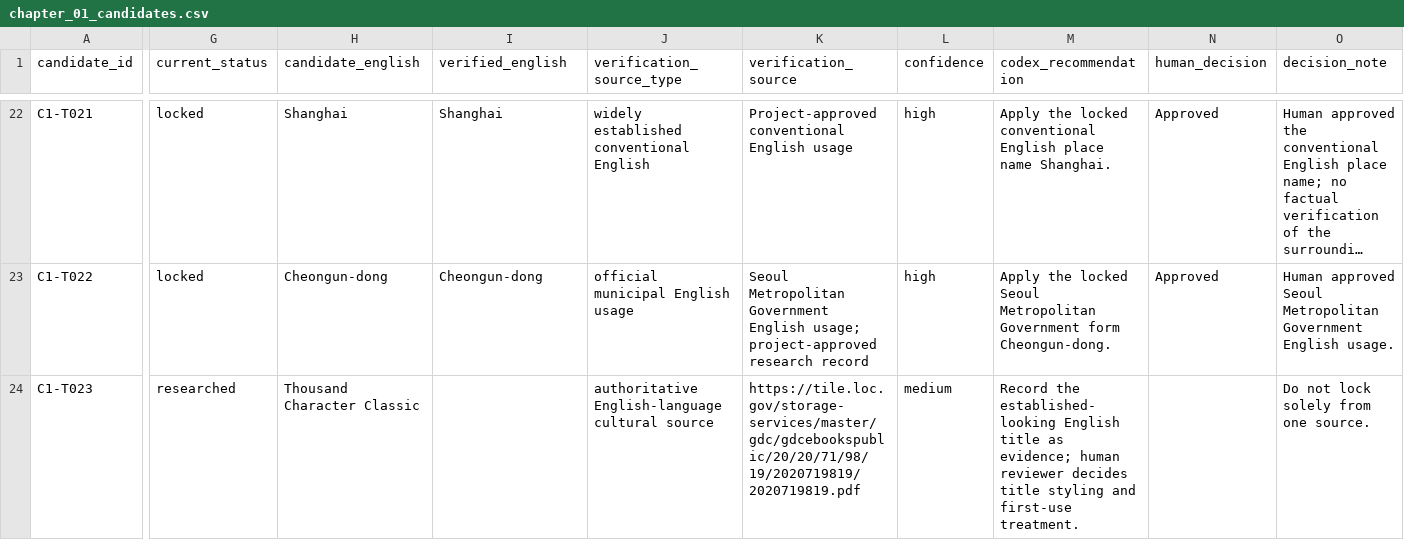
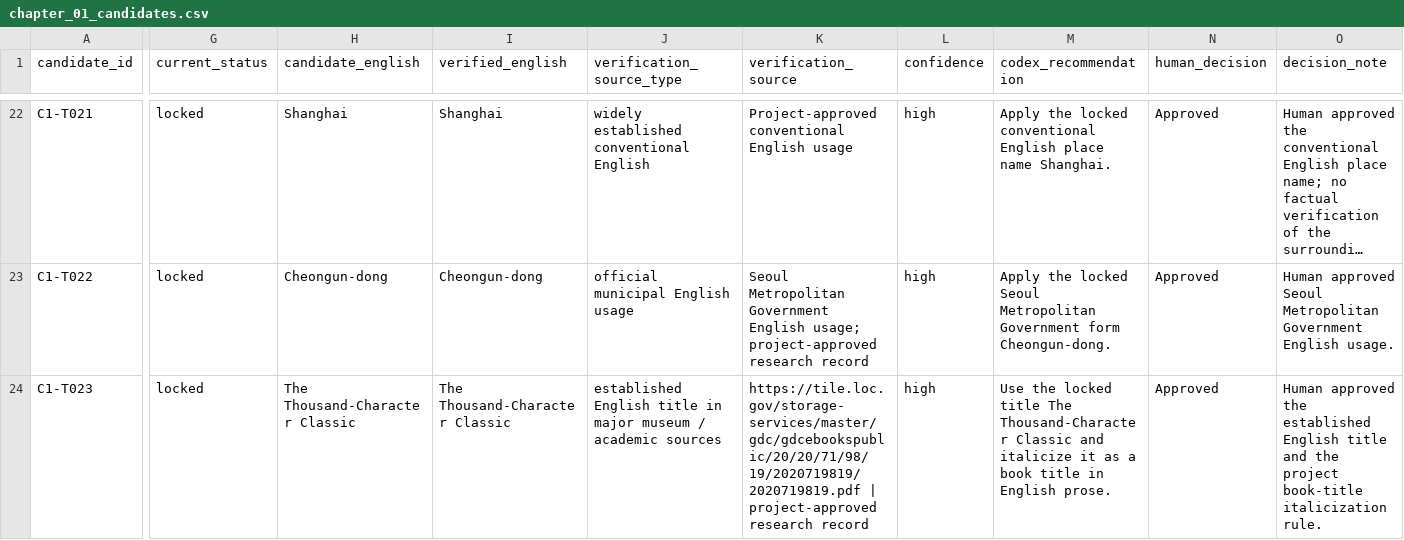
Before and after one commit to Laurenhuan/ordinary-to-brilliant-translation, a CSV file: glossary/chapter_01_candidates.csv, drawn as a sheet; only a part is shown, gaps mark what is left out; long unchanged cells end in …; the diff covers the shown part only; the diff names each change by its address in the sheet, - before the commit and + after, or states it on an @@ line.

```diff
--- a/glossary/chapter_01_candidates.csv
+++ b/glossary/chapter_01_candidates.csv
-G24 (current_status): researched
+G24 (current_status): locked
-H24 (candidate_english): Thousand Character Classic
+H24 (candidate_english): The Thousand-Character Classic
-I24 (verified_english): (empty)
+I24 (verified_english): The Thousand-Character Classic
-J24 (verification_source_type): authoritative English-language cultural source
+J24 (verification_source_type): established English title in major museum / academic sources
-K24 (verification_source): https://tile.loc.gov/storage-services/master/gdc/gdcebookspublic/20/20/71/98/19/2020719819/2020719819.pdf
+K24 (verification_source): https://tile.loc.gov/storage-services/master/gdc/gdcebookspublic/20/20/71/98/19/2020719819/2020719819.pdf | project-approved research record
-L24 (confidence): medium
+L24 (confidence): high
-M24 (codex_recommendation): Record the established-looking English title as evidence; human reviewer decides title styling and first-use treatment.
+M24 (codex_recommendation): Use the locked title The Thousand-Character Classic and italicize it as a book title in English prose.
-N24 (human_decision): (empty)
+N24 (human_decision): Approved
-O24 (decision_note): Do not lock solely from one source.
+O24 (decision_note): Human approved the established English title and the project book-title italicization rule.
```
Also changed, not shown: 78 edited cells elsewhere in this file, glossary/glossary.csv, qa/chapter_01_terminology_conflicts.csv, 3 other files.
